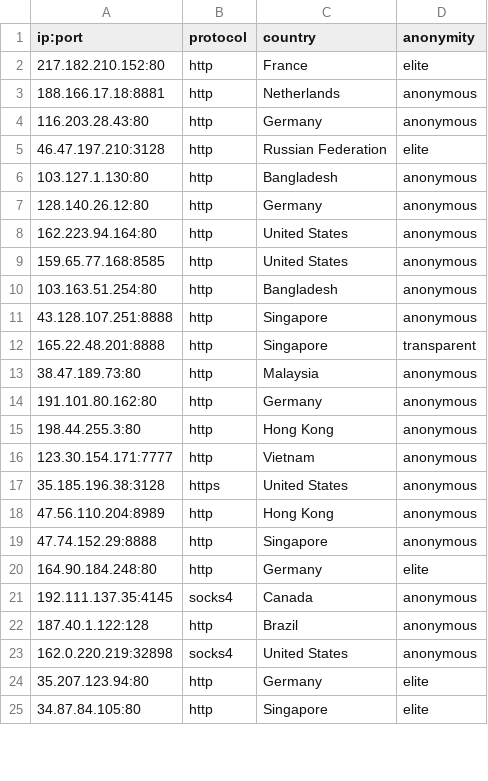
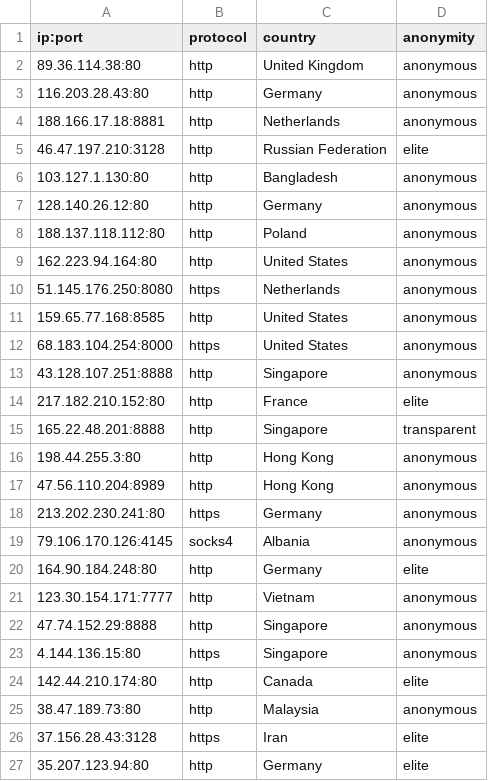
Before and after one commit to NoureddineRmila/daily-free-working-proxies, a CSV file: all_proxies.csv, drawn as a sheet; only a part is shown; the diff covers the shown part only.

Commit message:
Update proxies list

```diff
--- a/all_proxies.csv
+++ b/all_proxies.csv
@@ -1,5 +1,5 @@
 ip:port,protocol,country,anonymity
-217.182.210.152:80,http,France,elite
+89.36.114.38:80,http,United Kingdom,anonymous
+116.203.28.43:80,http,Germany,anonymous
 188.166.17.18:8881,http,Netherlands,anonymous
-116.203.28.43:80,http,Germany,anonymous
 46.47.197.210:3128,http,Russian Federation,elite
@@ -7,19 +7,21 @@ ip:port,protocol,country,anonymity
 128.140.26.12:80,http,Germany,anonymous
+188.137.118.112:80,http,Poland,anonymous
 162.223.94.164:80,http,United States,anonymous
+51.145.176.250:8080,https,Netherlands,anonymous
 159.65.77.168:8585,http,United States,anonymous
-103.163.51.254:80,http,Bangladesh,anonymous
+68.183.104.254:8000,https,United States,anonymous
 43.128.107.251:8888,http,Singapore,anonymous
+217.182.210.152:80,http,France,elite
 165.22.48.201:8888,http,Singapore,transparent
+198.44.255.3:80,http,Hong Kong,anonymous
+47.56.110.204:8989,http,Hong Kong,anonymous
+213.202.230.241:80,https,Germany,anonymous
+79.106.170.126:4145,socks4,Albania,anonymous
+164.90.184.248:80,http,Germany,elite
+123.30.154.171:7777,http,Vietnam,anonymous
+47.74.152.29:8888,http,Singapore,anonymous
+4.144.136.15:80,https,Singapore,anonymous
+142.44.210.174:80,http,Canada,elite
 38.47.189.73:80,http,Malaysia,anonymous
-191.101.80.162:80,http,Germany,anonymous
-198.44.255.3:80,http,Hong Kong,anonymous
-123.30.154.171:7777,http,Vietnam,anonymous
-35.185.196.38:3128,https,United States,anonymous
-47.56.110.204:8989,http,Hong Kong,anonymous
-47.74.152.29:8888,http,Singapore,anonymous
-164.90.184.248:80,http,Germany,elite
-192.111.137.35:4145,socks4,Canada,anonymous
-187.40.1.122:128,http,Brazil,anonymous
-162.0.220.219:32898,socks4,United States,anonymous
+37.156.28.43:3128,https,Iran,elite
 35.207.123.94:80,http,Germany,elite
-34.87.84.105:80,http,Singapore,elite
```
Also changed, not shown: 1 removed row elsewhere in this file, Germany.csv, Singapore.csv, 9 other files.
